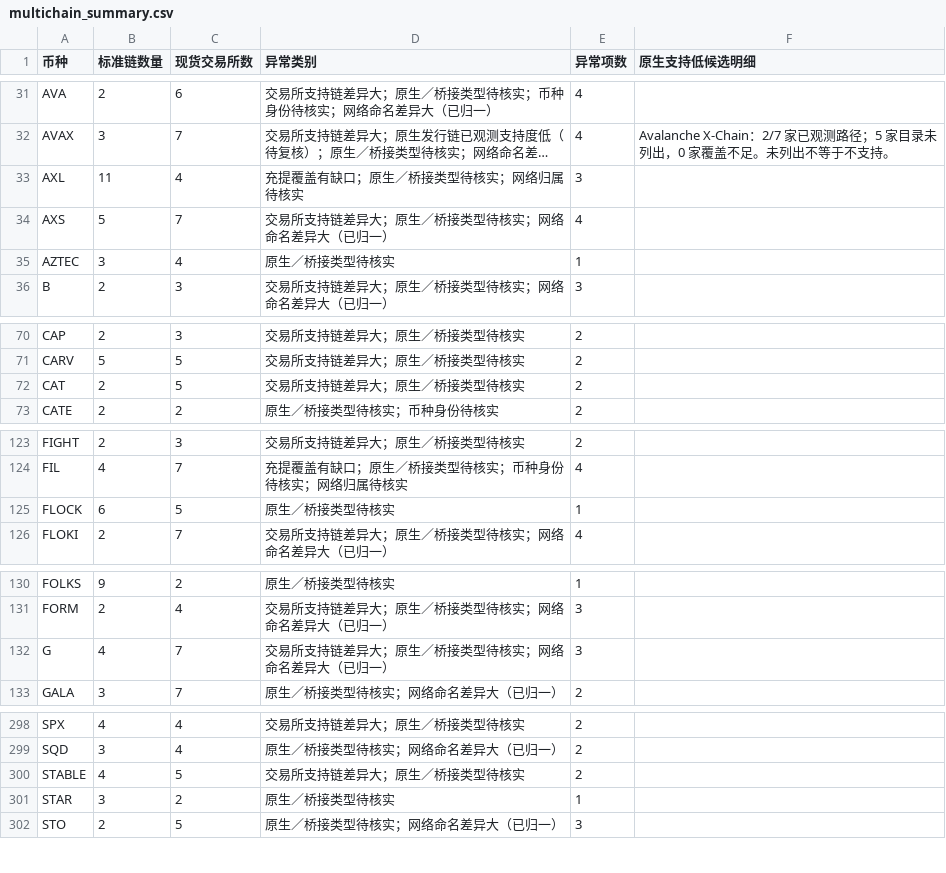
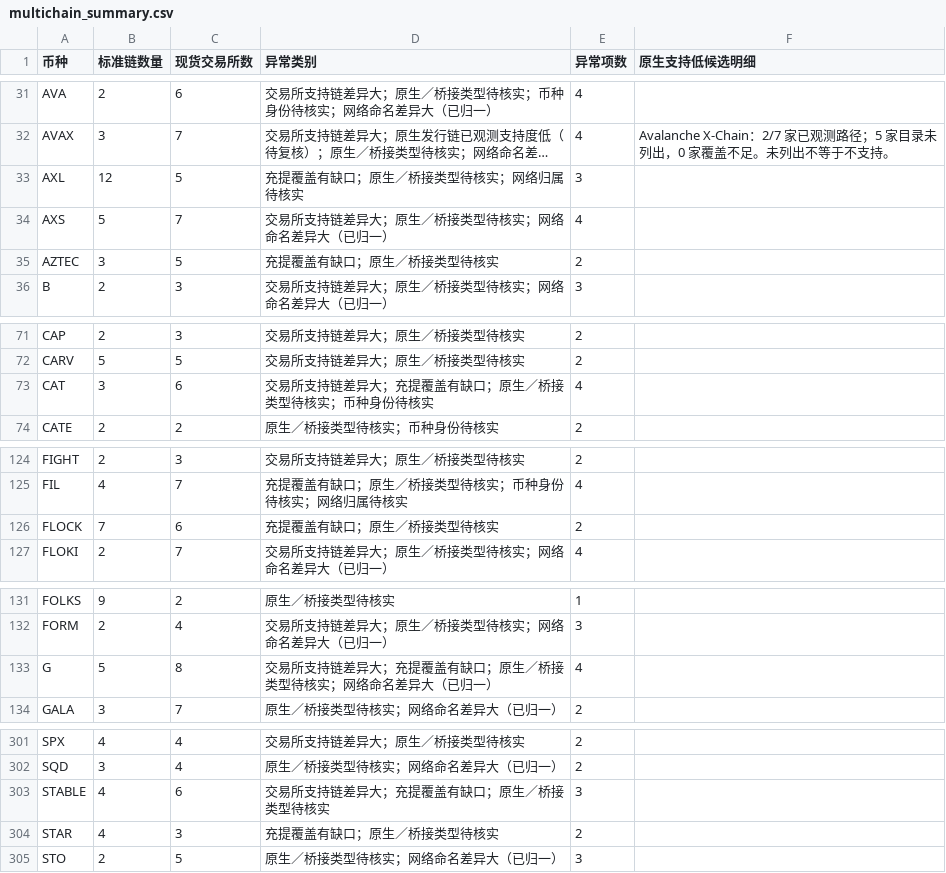
Before and after one commit to mizunoeth-me/tfund_risk_score_dashborad, a CSV file: data/multichain_summary.csv, drawn as a sheet; only a part is shown, gaps mark what is left out; long unchanged cells end in …; addresses are those after the commit; the diff covers the shown part only; the diff names each change by its address in the sheet, - before the commit and + after, or states it on an @@ line.

```diff
--- a/data/multichain_summary.csv
+++ b/data/multichain_summary.csv
-B33 (标准链数量): 11
+B33 (标准链数量): 12
-C33 (现货交易所数): 4
+C33 (现货交易所数): 5
-C35 (现货交易所数): 4
+C35 (现货交易所数): 5
-D35 (异常类别): 原生／桥接类型待核实
+D35 (异常类别): 充提覆盖有缺口；原生／桥接类型待核实
-E35 (异常项数): 1
+E35 (异常项数): 2
-B73 (标准链数量): 2
+B73 (标准链数量): 3
-C73 (现货交易所数): 5
+C73 (现货交易所数): 6
-D73 (异常类别): 交易所支持链差异大；原生／桥接类型待核实
+D73 (异常类别): 交易所支持链差异大；充提覆盖有缺口；原生／桥接类型待核实；币种身份待核实
-E73 (异常项数): 2
+E73 (异常项数): 4
-B126 (标准链数量): 6
+B126 (标准链数量): 7
-C126 (现货交易所数): 5
+C126 (现货交易所数): 6
-D126 (异常类别): 原生／桥接类型待核实
+D126 (异常类别): 充提覆盖有缺口；原生／桥接类型待核实
-E126 (异常项数): 1
+E126 (异常项数): 2
-B133 (标准链数量): 4
+B133 (标准链数量): 5
-C133 (现货交易所数): 7
+C133 (现货交易所数): 8
-D133 (异常类别): 交易所支持链差异大；原生／桥接类型待核实；网络命名差异大（已归一）
+D133 (异常类别): 交易所支持链差异大；充提覆盖有缺口；原生／桥接类型待核实；网络命名差异大（已归一）
-E133 (异常项数): 3
+E133 (异常项数): 4
-C303 (现货交易所数): 5
+C303 (现货交易所数): 6
-D303 (异常类别): 交易所支持链差异大；原生／桥接类型待核实
+D303 (异常类别): 交易所支持链差异大；充提覆盖有缺口；原生／桥接类型待核实
-E303 (异常项数): 2
+E303 (异常项数): 3
-B304 (标准链数量): 3
+B304 (标准链数量): 4
-C304 (现货交易所数): 2
+C304 (现货交易所数): 3
-D304 (异常类别): 原生／桥接类型待核实
+D304 (异常类别): 充提覆盖有缺口；原生／桥接类型待核实
-E304 (异常项数): 1
+E304 (异常项数): 2
```
Also changed, not shown: 3 added rows and 75 edited cells elsewhere in this file, 9 other files.
